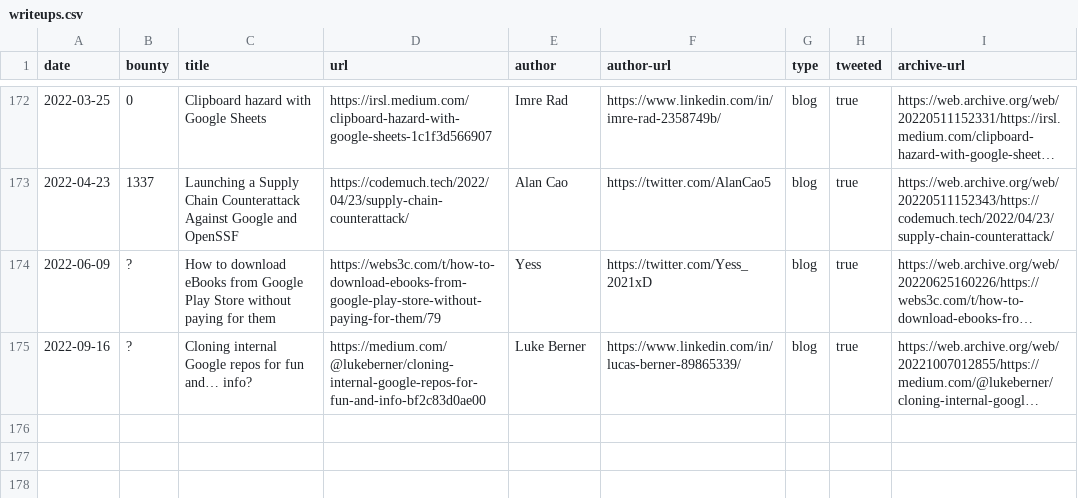
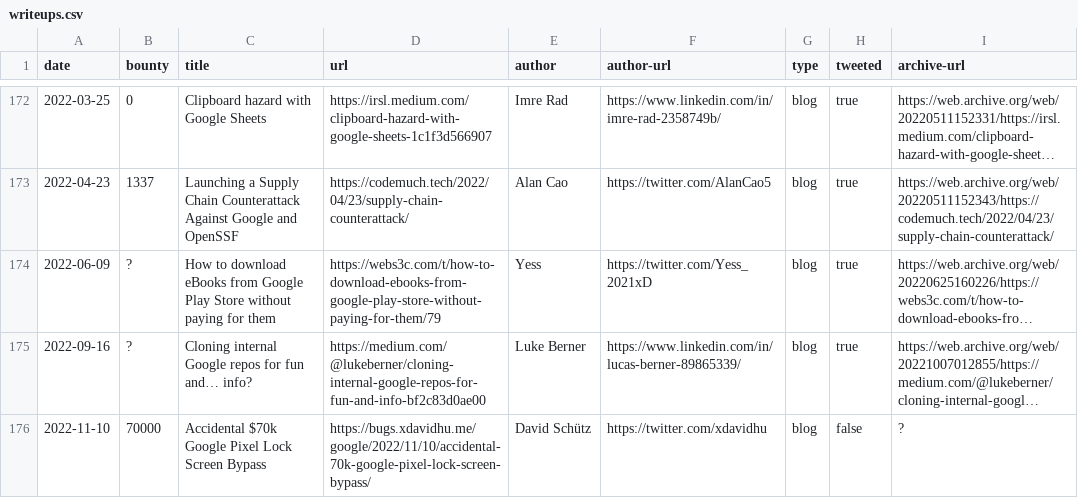
Before and after one commit to xdavidhu/awesome-google-vrp-writeups, a CSV file: writeups.csv, drawn as a sheet; only a part is shown, gaps mark what is left out; long unchanged cells end in …; the diff names each change by its address in the sheet, - before the commit and + after, or states it on an @@ line.

Commit message:
Add writeup

```diff
--- a/writeups.csv
+++ b/writeups.csv
+row 176: 2022-11-10 | 70000 | Accidental $70k Google Pixel Lock Screen Bypass | https://bugs.xdavidhu.me/google/2022/11/10/accidental-70k-google-pixel-lock-screen-bypass/ | David Schütz | https://twitter.com/xdavidhu | blog | false | ?
```
